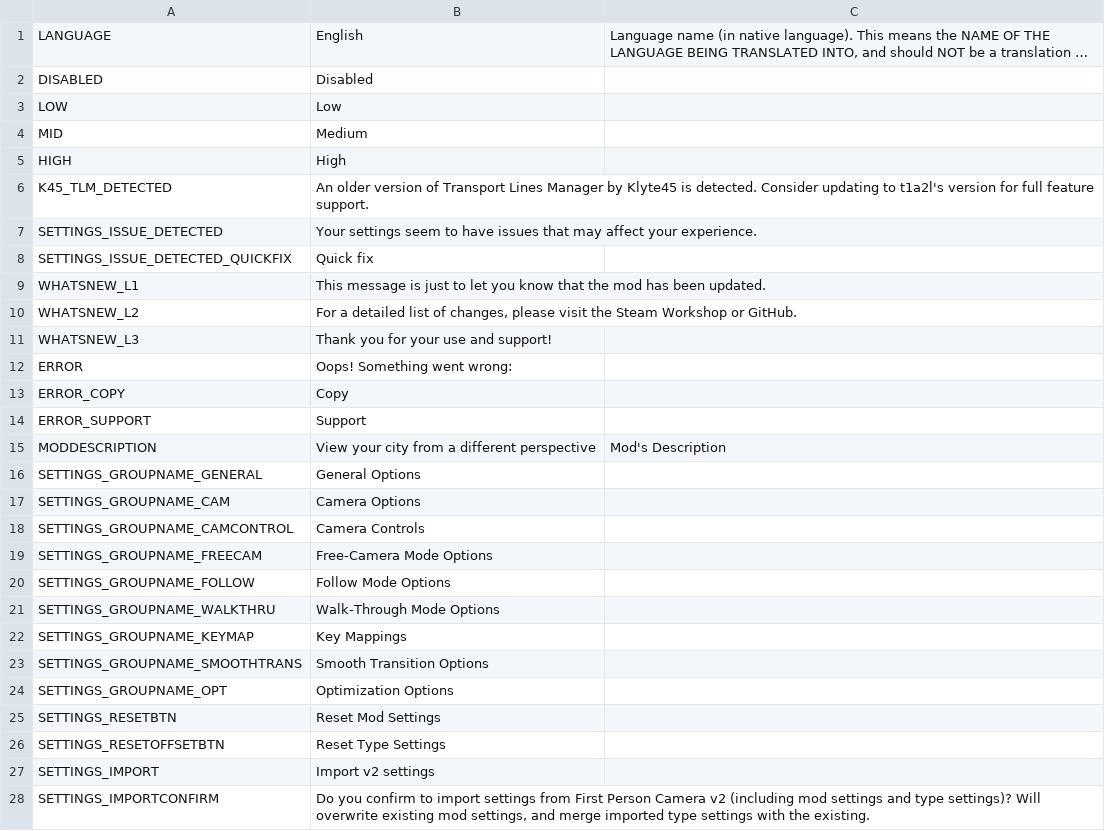
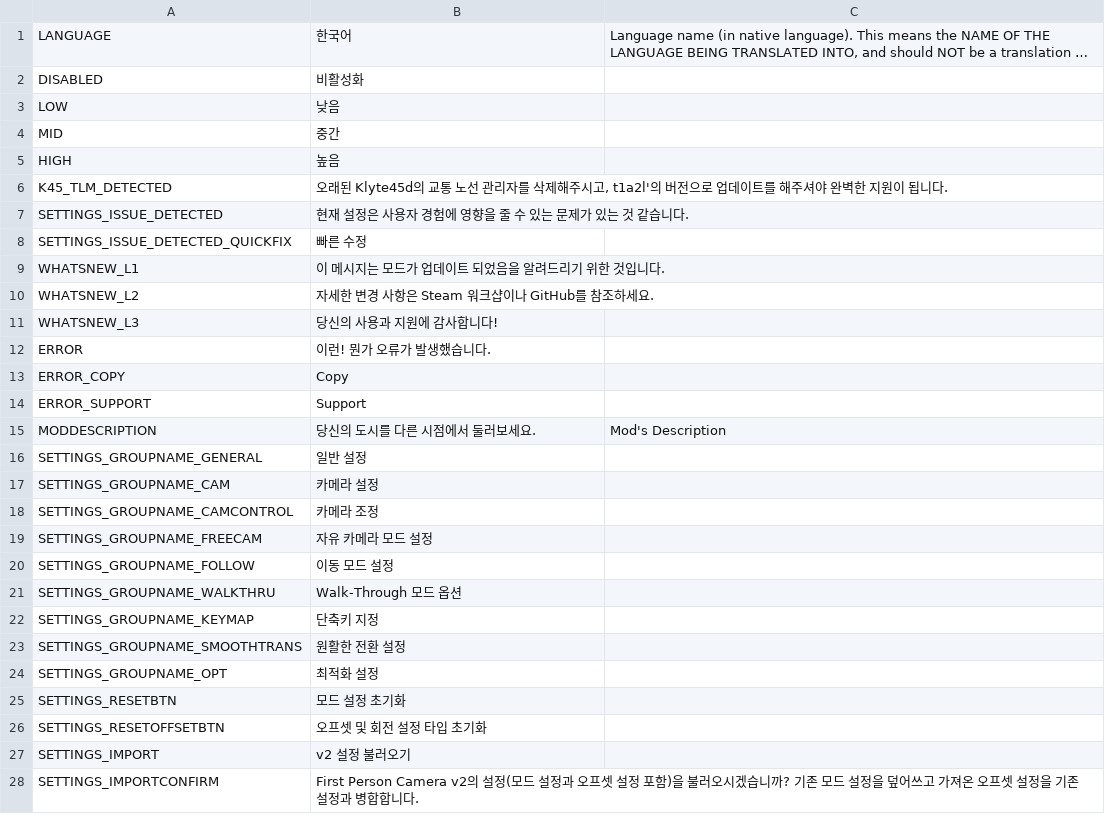
Before and after one commit to will258012/FPSCamera-Continued, a CSV file: FPSCamera/Translations/ko-KR.csv, drawn as a sheet; only a part is shown; long unchanged cells end in …; the diff covers the shown part only; the diff names each change by its address in the sheet, - before the commit and + after, or states it on an @@ line.

```diff
--- a/FPSCamera/Translations/ko-KR.csv
+++ b/FPSCamera/Translations/ko-KR.csv
-B1: English
+B1: 한국어
-B2: Disabled
+B2: 비활성화
-B3: Low
+B3: 낮음
-B4: Medium
+B4: 중간
-B5: High
+B5: 높음
-B6: An older version of Transport Lines Manager by Klyte45 is detected. Consider updating to t1a2l's version for full feature support.
+B6: 오래된 Klyte45d의 교통 노선 관리자를 삭제해주시고, t1a2l'의 버전으로 업데이트를 해주셔야 완벽한 지원이 됩니다.
-B7: Your settings seem to have issues that may affect your experience.
+B7: 현재 설정은 사용자 경험에 영향을 줄 수 있는 문제가 있는 것 같습니다.
-B8: Quick fix
+B8: 빠른 수정
-B9: This message is just to let you know that the mod has been updated.
+B9: 이 메시지는 모드가 업데이트 되었음을 알려드리기 위한 것입니다.
-B10: For a detailed list of changes, please visit the Steam Workshop or GitHub.
+B10: 자세한 변경 사항은 Steam 워크샵이나 GitHub를 참조하세요.
-B11: Thank you for your use and support!
+B11: 당신의 사용과 지원에 감사합니다!
-B12: Oops! Something went wrong:
+B12: 이런! 뭔가 오류가 발생했습니다.
-B15: View your city from a different perspective
+B15: 당신의 도시를 다른 시점에서 둘러보세요.
-B16: General Options
+B16: 일반 설정
-B17: Camera Options
+B17: 카메라 설정
-B18: Camera Controls
+B18: 카메라 조정
-B19: Free-Camera Mode Options
+B19: 자유 카메라 모드 설정
-B20: Follow Mode Options
+B20: 이동 모드 설정
-B21: Walk-Through Mode Options
+B21: Walk-Through 모드 옵션
-B22: Key Mappings
+B22: 단축키 지정
-B23: Smooth Transition Options
+B23: 원활한 전환 설정
-B24: Optimization Options
+B24: 최적화 설정
-B25: Reset Mod Settings
+B25: 모드 설정 초기화
-B26: Reset Type Settings
+B26: 오프셋 및 회전 설정 타입 초기화
-B27: Import v2 settings
+B27: v2 설정 불러오기
-B28: Do you confirm to import settings from First Person Camera v2 (including mod settings and type settings)? Will overwrite existing mod settings, and merge imported type settings with the existing.
+B28: First Person Camera v2의 설정(모드 설정과 오프셋 설정 포함)을 불러오시겠습니까? 기존 모드 설정을 덮어쓰고 가져온 오프셋 설정을 기존 설정과 병합합니다.
```
Also changed, not shown: 126 edited cells elsewhere in this file.
